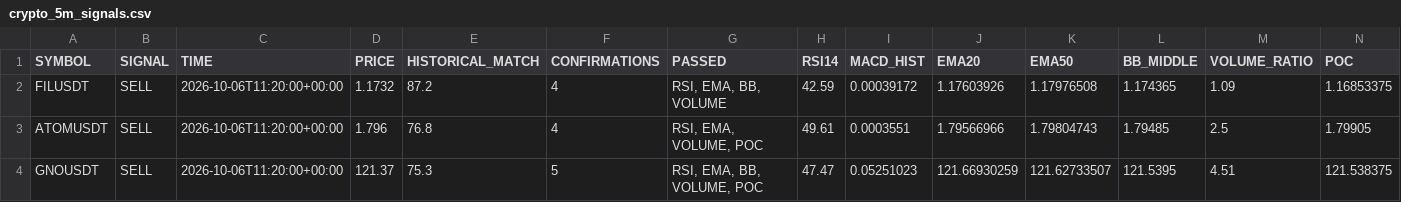
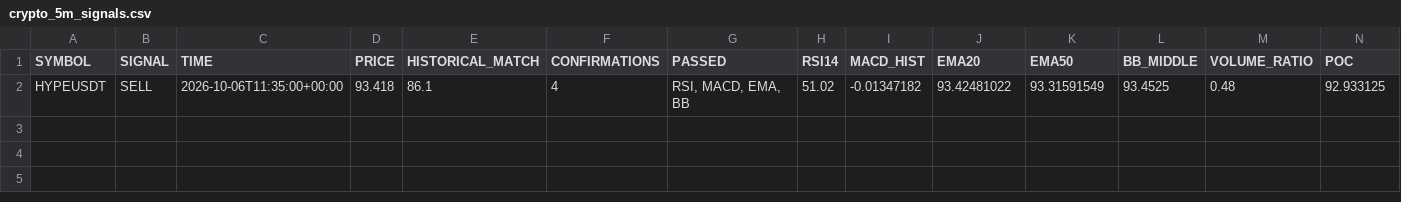
Before and after one commit to jharajesh1210/crypto-early-scanner, a CSV file: crypto_5m_signals.csv, drawn as a sheet; only a part is shown; removed rows and columns are numbered as before the commit, all else as after; rows hold the shown columns only; the diff names each change by its address in the sheet, - before the commit and + after, or states it on an @@ line.

```diff
--- a/crypto_5m_signals.csv
+++ b/crypto_5m_signals.csv
-row 2: FILUSDT | SELL | 2026-10-06T11:20:00+00:00 | 1.1732 | 87.2 | 4 | RSI, EMA, BB, VOLUME | 42.59 | 0.00039172 | 1.17603926 | 1.17976508 | 1.174365 | 1.09 | 1.16853375
-row 3: ATOMUSDT | SELL | 2026-10-06T11:20:00+00:00 | 1.796 | 76.8 | 4 | RSI, EMA, VOLUME, POC | 49.61 | 0.0003551 | 1.79566966 | 1.79804743 | 1.79485 | 2.5 | 1.79905
-row 4: GNOUSDT | SELL | 2026-10-06T11:20:00+00:00 | 121.37 | 75.3 | 5 | RSI, EMA, BB, VOLUME, POC | 47.47 | 0.05251023 | 121.66930259 | 121.62733507 | 121.5395 | 4.51 | 121.538375
+row 2: HYPEUSDT | SELL | 2026-10-06T11:35:00+00:00 | 93.418 | 86.1 | 4 | RSI, MACD, EMA, BB | 51.02 | -0.01347182 | 93.42481022 | 93.31591549 | 93.4525 | 0.48 | 92.933125
```
Also changed, not shown: telegram_early_alerted_signals.csv.
